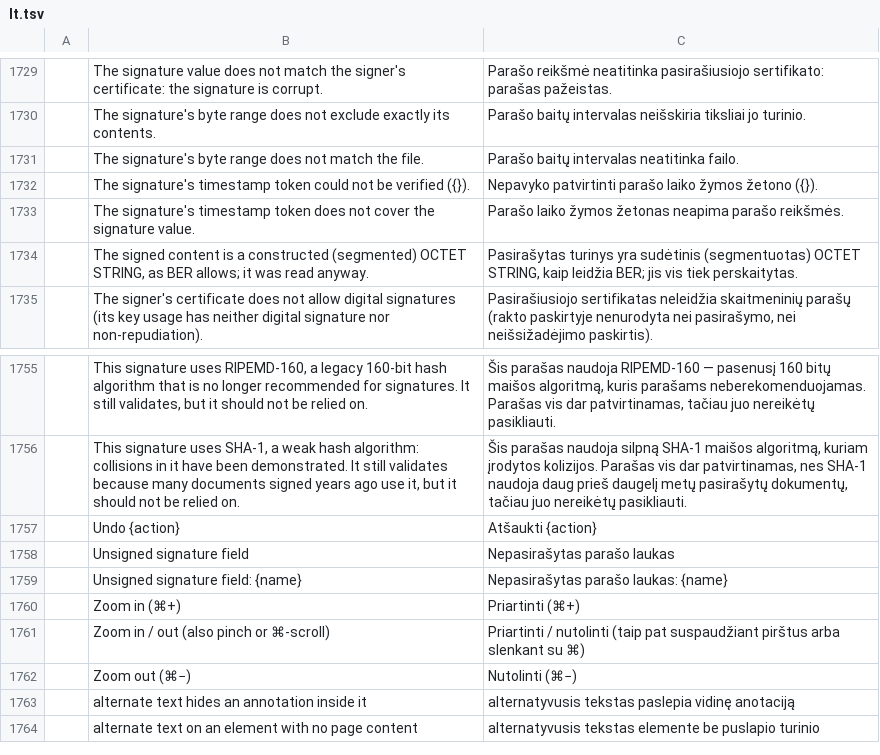
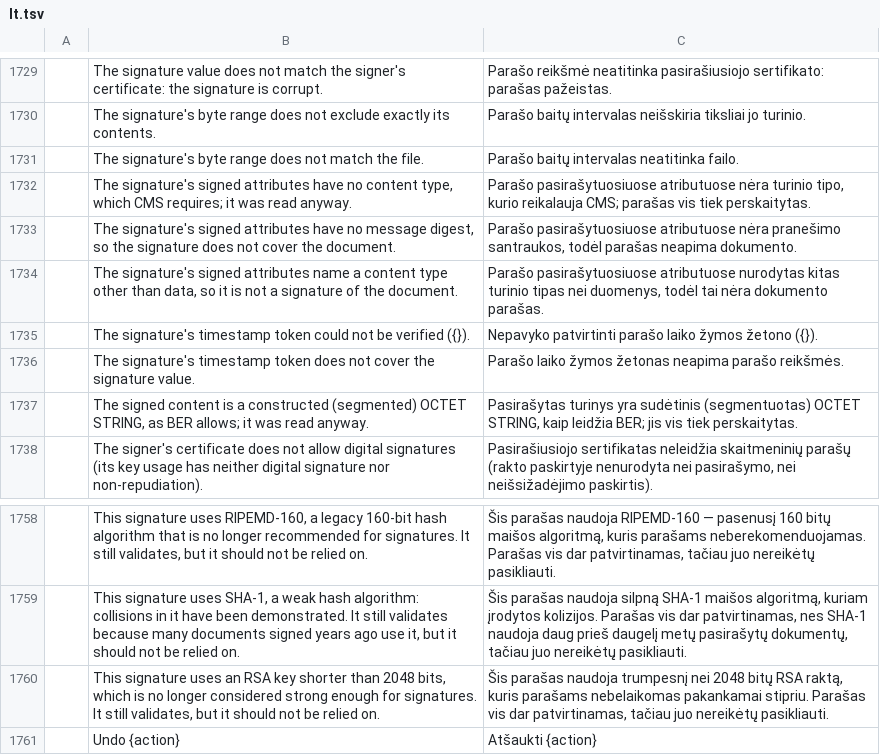
Before and after one commit to 0xPyAI/pdfcraft, a TSV file: crates/ui-egui/src/i18n/lt.tsv, drawn as a sheet; only a part is shown, gaps mark what is left out; the shorter side is filled out with more unchanged rows; the diff names each change by its address in the sheet, - before the commit and + after, or states it on an @@ line.

```diff
--- a/crates/ui-egui/src/i18n/lt.tsv
+++ b/crates/ui-egui/src/i18n/lt.tsv
+row 1732:  | The signature's signed attributes have no content type, which CMS requires; it was read anyway. | Parašo pasirašytuosiuose atributuose nėra turinio tipo, kurio reikalauja CMS; parašas vis tiek perskaitytas.
+row 1733:  | The signature's signed attributes have no message digest, so the signature does not cover the document. | Parašo pasirašytuosiuose atributuose nėra pranešimo santraukos, todėl parašas neapima dokumento.
+row 1734:  | The signature's signed attributes name a content type other than data, so it is not a signature of the document. | Parašo pasirašytuosiuose atributuose nurodytas kitas turinio tipas nei duomenys, todėl tai nėra dokumento parašas.
+row 1760:  | This signature uses an RSA key shorter than 2048 bits, which is no longer considered strong enough for signatures. It still validates, but it should not be relied on. | Šis parašas naudoja trumpesnį nei 2048 bitų RSA raktą, kuris parašams nebelaikomas pakankamai stipriu. Parašas vis dar patvirtinamas, tačiau juo nereikėtų pasikliauti.
```
Also changed, not shown: crates/ui-egui/src/i18n/vi.tsv.
